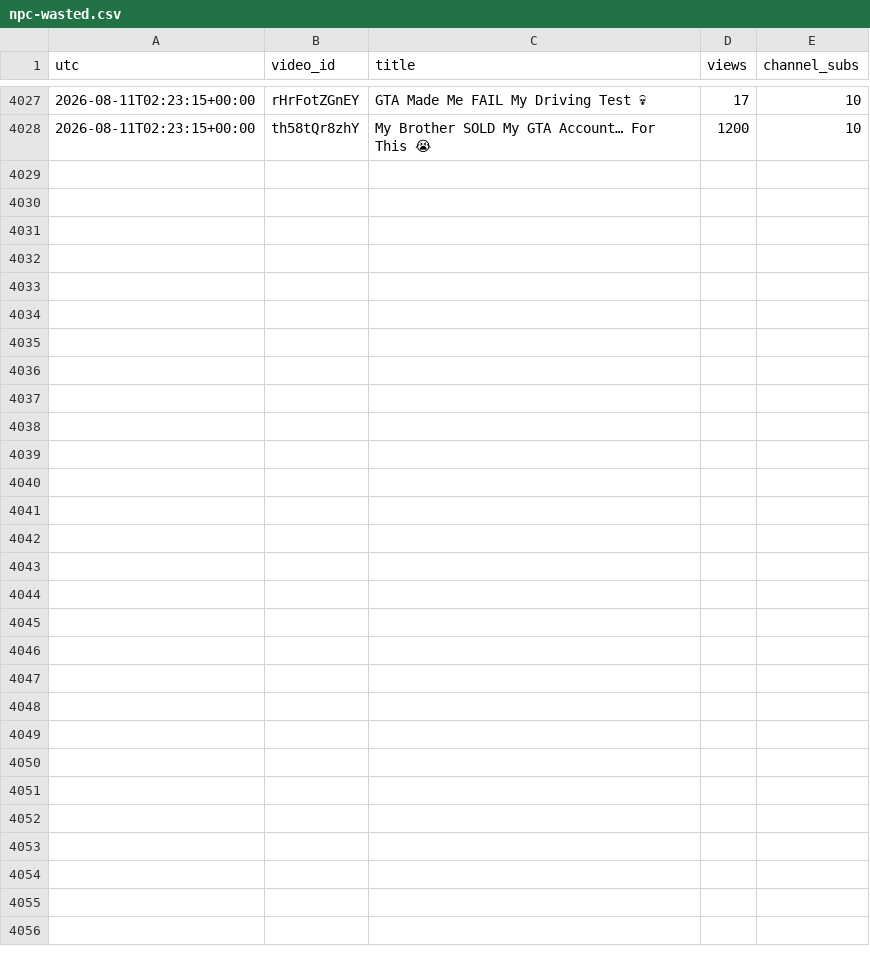
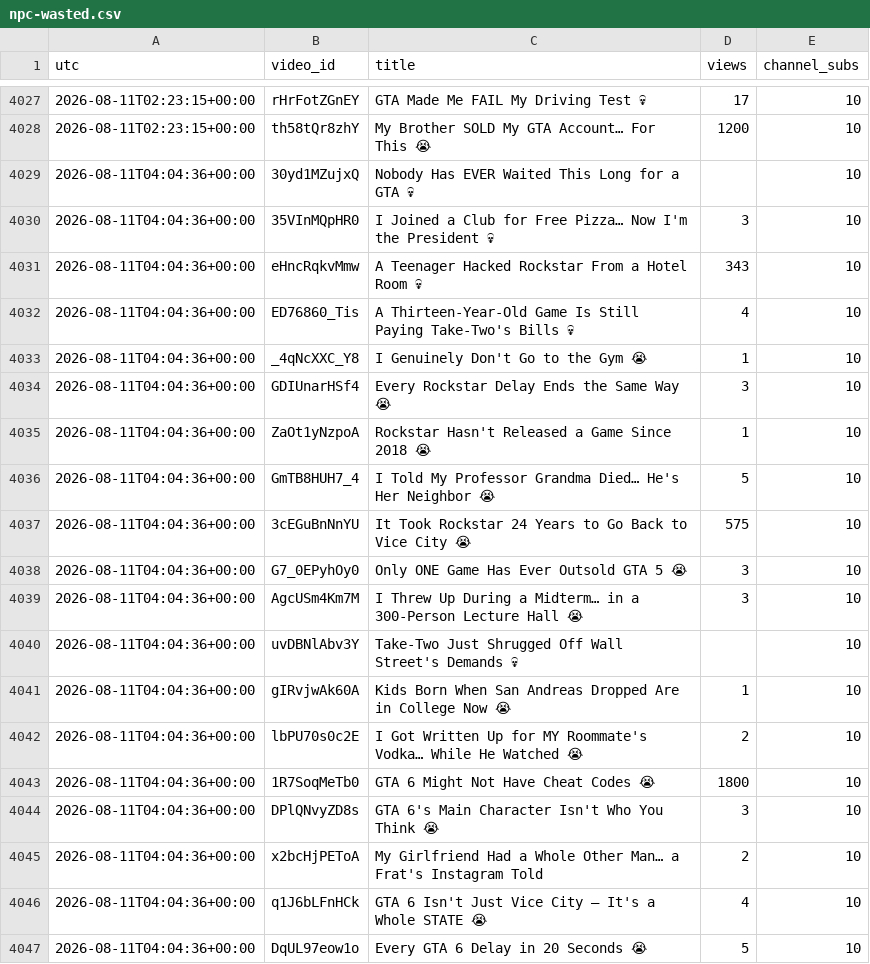
Before and after one commit to keegan-07/yt-stats, a CSV file: stats/npc-wasted.csv, drawn as a sheet; only a part is shown, gaps mark what is left out; the diff covers the shown part only.

```diff
--- a/stats/npc-wasted.csv
+++ b/stats/npc-wasted.csv
@@ -4028 +4028,20 @@ utc,video_id,title,views,channel_subs
 2026-08-11T02:23:15+00:00,th58tQr8zhY,My Brother SOLD My GTA Account… For This 😭,1200,10
+2026-08-11T04:04:36+00:00,30yd1MZujxQ,Nobody Has EVER Waited This Long for a GTA 💀,,10
+2026-08-11T04:04:36+00:00,35VInMQpHR0,I Joined a Club for Free Pizza… Now I'm the President 💀,3,10
+2026-08-11T04:04:36+00:00,eHncRqkvMmw,A Teenager Hacked Rockstar From a Hotel Room 💀,343,10
+2026-08-11T04:04:36+00:00,ED76860_Tis,A Thirteen-Year-Old Game Is Still Paying Take-Two's Bills 💀,4,10
+2026-08-11T04:04:36+00:00,_4qNcXXC_Y8,I Genuinely Don't Go to the Gym 😭,1,10
+2026-08-11T04:04:36+00:00,GDIUnarHSf4,Every Rockstar Delay Ends the Same Way 😭,3,10
+2026-08-11T04:04:36+00:00,ZaOt1yNzpoA,Rockstar Hasn't Released a Game Since 2018 😭,1,10
+2026-08-11T04:04:36+00:00,GmTB8HUH7_4,I Told My Professor Grandma Died… He's Her Neighbor 😭,5,10
+2026-08-11T04:04:36+00:00,3cEGuBnNnYU,It Took Rockstar 24 Years to Go Back to Vice City 😭,575,10
+2026-08-11T04:04:36+00:00,G7_0EPyhOy0,Only ONE Game Has Ever Outsold GTA 5 😭,3,10
+2026-08-11T04:04:36+00:00,AgcUSm4Km7M,I Threw Up During a Midterm… in a 300-Person Lecture Hall 😭,3,10
+2026-08-11T04:04:36+00:00,uvDBNlAbv3Y,Take-Two Just Shrugged Off Wall Street's Demands 💀,,10
+2026-08-11T04:04:36+00:00,gIRvjwAk60A,Kids Born When San Andreas Dropped Are in College Now 😭,1,10
+2026-08-11T04:04:36+00:00,lbPU70s0c2E,I Got Written Up for MY Roommate's Vodka… While He Watched 😭,2,10
+2026-08-11T04:04:36+00:00,1R7SoqMeTb0,GTA 6 Might Not Have Cheat Codes 😭,1800,10
+2026-08-11T04:04:36+00:00,DPlQNvyZD8s,GTA 6's Main Character Isn't Who You Think 😭,3,10
+2026-08-11T04:04:36+00:00,x2bcHjPEToA,My Girlfriend Had a Whole Other Man… a Frat's Instagram Told,2,10
+2026-08-11T04:04:36+00:00,q1J6bLFnHCk,GTA 6 Isn't Just Vice City — It's a Whole STATE 😭,4,10
+2026-08-11T04:04:36+00:00,DqUL97eow1o,Every GTA 6 Delay in 20 Seconds 😭,5,10
```
Also changed, not shown: 21 added rows elsewhere in this file.
